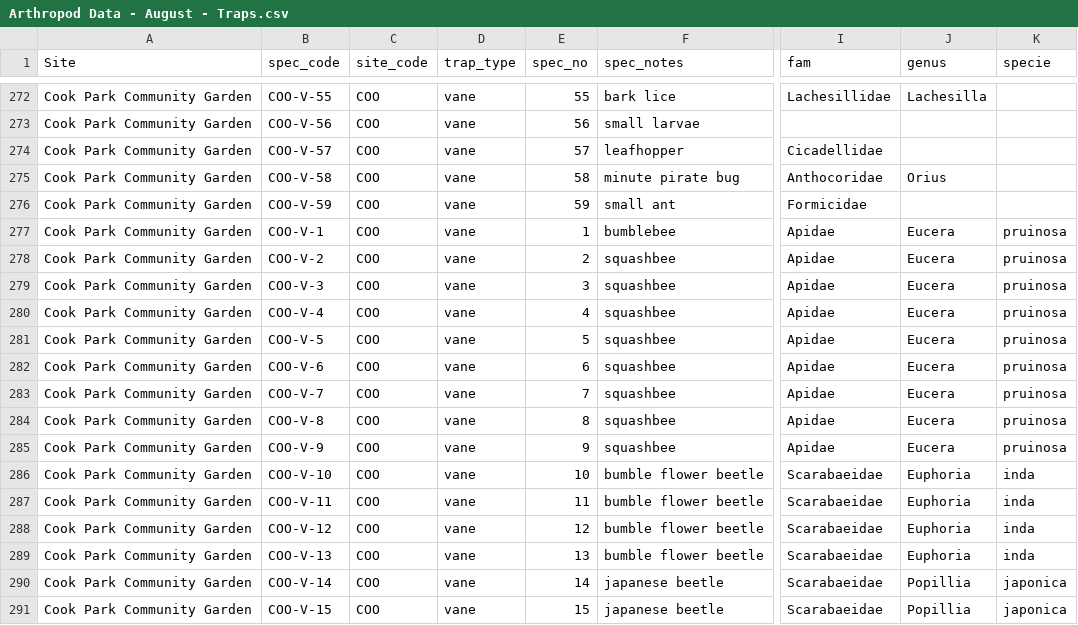
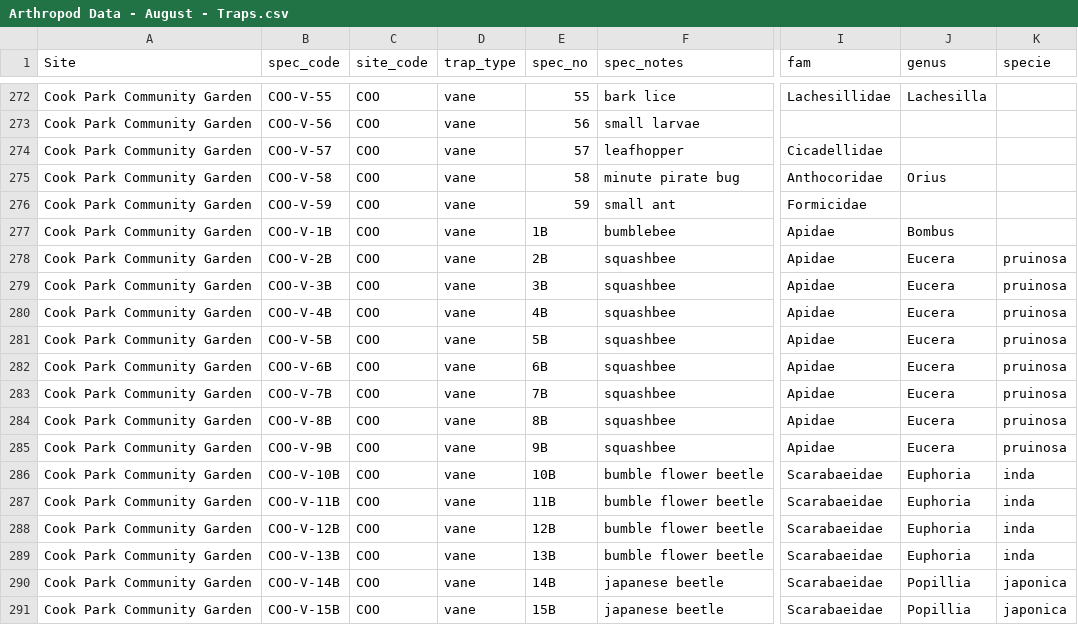
Before and after one commit to asiakaiser/dug-research, a CSV file: data/Arthropod Data - August - Traps.csv, drawn as a sheet; only a part is shown, gaps mark what is left out; the diff covers the shown part only; the diff names each change by its address in the sheet, - before the commit and + after, or states it on an @@ line.

```diff
--- a/data/Arthropod Data - August - Traps.csv
+++ b/data/Arthropod Data - August - Traps.csv
-B277 (spec_code): COO-V-1
+B277 (spec_code): COO-V-1B
-E277 (spec_no): 1
+E277 (spec_no): 1B
-J277 (genus): Eucera
+J277 (genus): Bombus
-K277 (specie): pruinosa
+K277 (specie): (empty)
-B278 (spec_code): COO-V-2
+B278 (spec_code): COO-V-2B
-E278 (spec_no): 2
+E278 (spec_no): 2B
-B279 (spec_code): COO-V-3
+B279 (spec_code): COO-V-3B
-E279 (spec_no): 3
+E279 (spec_no): 3B
-B280 (spec_code): COO-V-4
+B280 (spec_code): COO-V-4B
-E280 (spec_no): 4
+E280 (spec_no): 4B
-B281 (spec_code): COO-V-5
+B281 (spec_code): COO-V-5B
-E281 (spec_no): 5
+E281 (spec_no): 5B
-B282 (spec_code): COO-V-6
+B282 (spec_code): COO-V-6B
-E282 (spec_no): 6
+E282 (spec_no): 6B
-B283 (spec_code): COO-V-7
+B283 (spec_code): COO-V-7B
-E283 (spec_no): 7
+E283 (spec_no): 7B
-B284 (spec_code): COO-V-8
+B284 (spec_code): COO-V-8B
-E284 (spec_no): 8
+E284 (spec_no): 8B
-B285 (spec_code): COO-V-9
+B285 (spec_code): COO-V-9B
-E285 (spec_no): 9
+E285 (spec_no): 9B
-B286 (spec_code): COO-V-10
+B286 (spec_code): COO-V-10B
-E286 (spec_no): 10
+E286 (spec_no): 10B
-B287 (spec_code): COO-V-11
+B287 (spec_code): COO-V-11B
-E287 (spec_no): 11
+E287 (spec_no): 11B
-B288 (spec_code): COO-V-12
+B288 (spec_code): COO-V-12B
-E288 (spec_no): 12
+E288 (spec_no): 12B
-B289 (spec_code): COO-V-13
+B289 (spec_code): COO-V-13B
-E289 (spec_no): 13
+E289 (spec_no): 13B
-B290 (spec_code): COO-V-14
+B290 (spec_code): COO-V-14B
-E290 (spec_no): 14
+E290 (spec_no): 14B
-B291 (spec_code): COO-V-15
+B291 (spec_code): COO-V-15B
-E291 (spec_no): 15
+E291 (spec_no): 15B
```
Also changed, not shown: 69 edited cells elsewhere in this file, data/Arthropod Data - June - Traps.csv, 3 other files.
